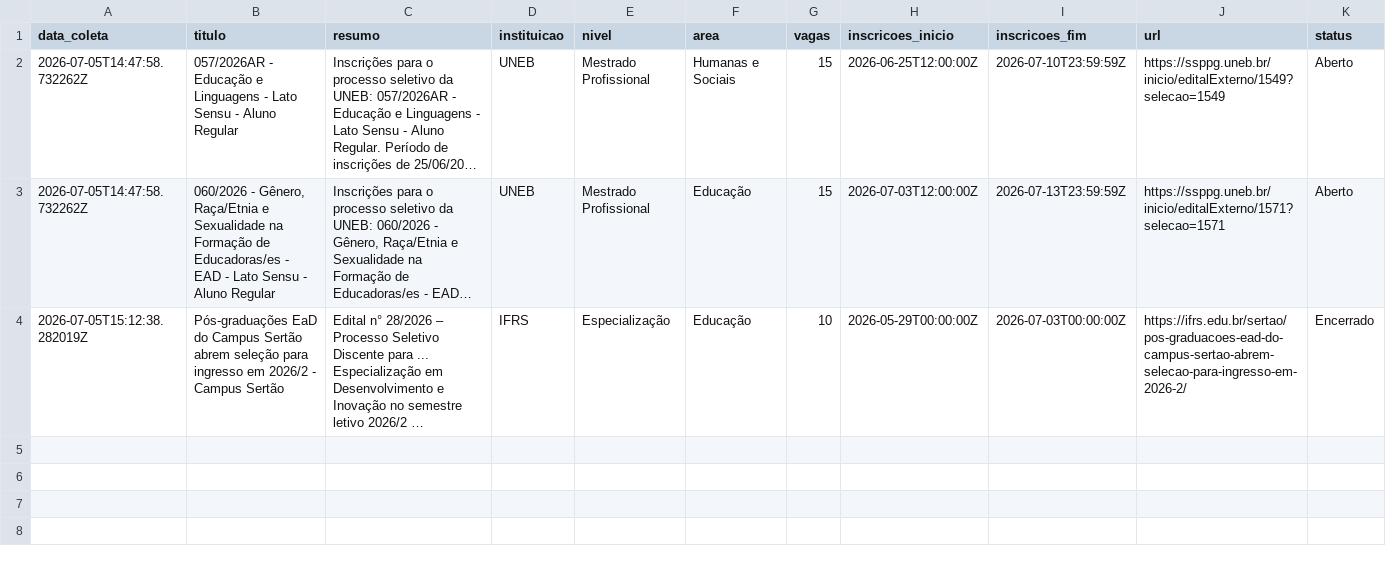
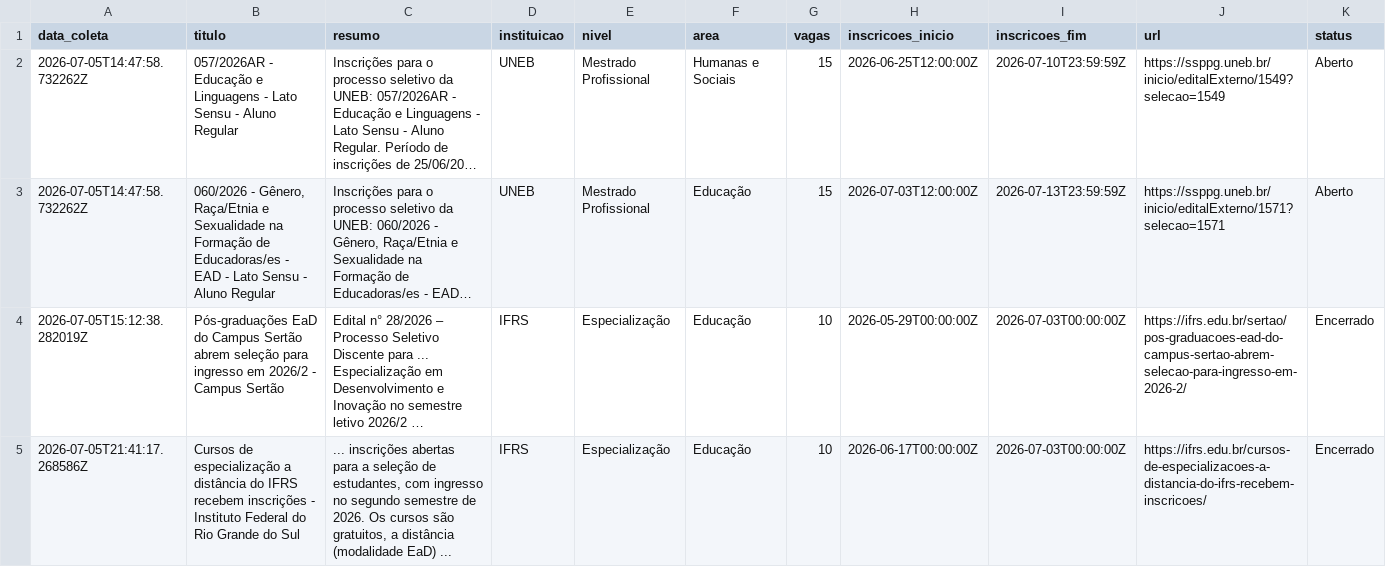
Before and after one commit to yuriluna85/pos-bahia, a CSV file: DATA/2026/07/especializacao-julho-2026.csv, drawn as a sheet; only a part is shown; long unchanged cells end in …; rows hold the shown columns only; the diff covers the shown part only; the diff names each change by its address in the sheet, - before the commit and + after, or states it on an @@ line.

```diff
--- a/DATA/2026/07/especializacao-julho-2026.csv
+++ b/DATA/2026/07/especializacao-julho-2026.csv
+row 5: 2026-07-05T21:41:17.268586Z | Cursos de especialização a distância do IFRS recebem inscrições - Instituto Federal do Rio Grande do Sul | ... inscrições abertas para a seleção de estudantes, com ingresso no segundo semestre de 2026. Os cursos são gratuitos, a distância (modalidade EaD) ... | IFRS | Especialização | Educação | 10 | 2026-06-17T00:00:00Z | 2026-07-03T00:00:00Z | https://ifrs.edu.br/cursos-de-especializacoes-a-distancia-do-ifrs-recebem-inscricoes/ | Encerrado
```
Also changed, not shown: 2 added rows elsewhere in this file, DATA/2026/aluno-especial.csv, DATA/2026/especializacao.csv, 10 other files.
